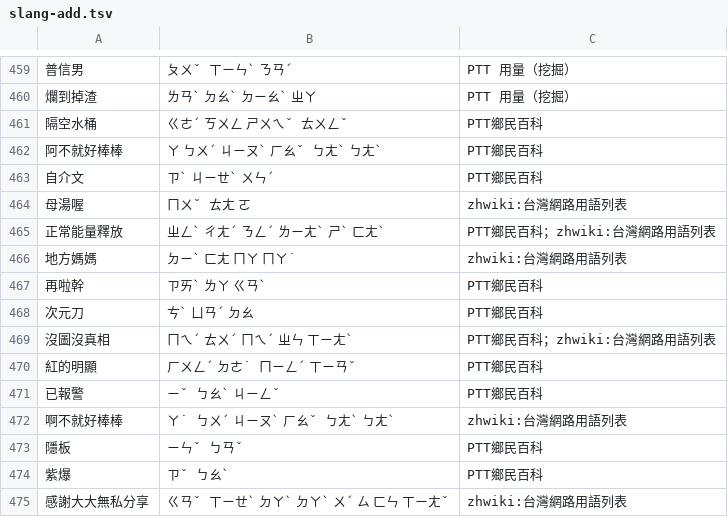
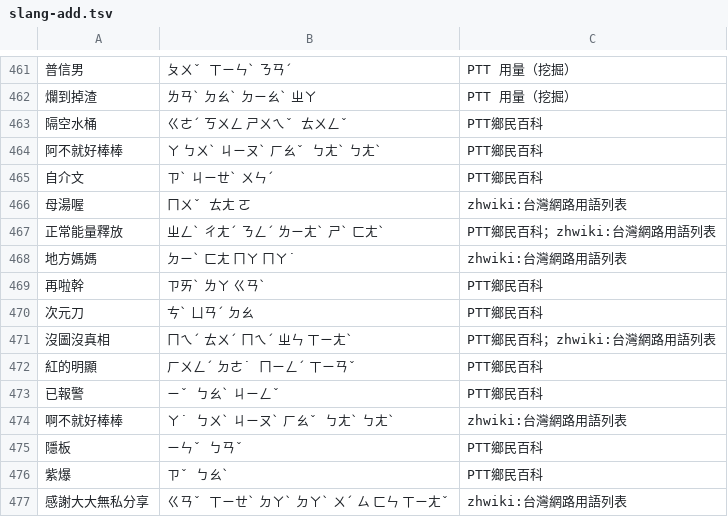
Before and after one commit to Nanako0129/shanjie, a TSV file: data/lexicon/slang-add.tsv, drawn as a sheet; only a part is shown, gaps mark what is left out; the diff covers the shown part only.

```diff
--- a/data/lexicon/slang-add.tsv
+++ b/data/lexicon/slang-add.tsv
@@ -461,3 +463,3 @@
 隔空水桶	ㄍㄜˊ ㄎㄨㄥ ㄕㄨㄟˇ ㄊㄨㄥˇ	PTT鄉民百科
-阿不就好棒棒	ㄚ ㄅㄨˊ ㄐㄧㄡˋ ㄏㄠˇ ㄅㄤˋ ㄅㄤˋ	PTT鄉民百科
+阿不就好棒棒	ㄚ ㄅㄨˋ ㄐㄧㄡˋ ㄏㄠˇ ㄅㄤˋ ㄅㄤˋ	PTT鄉民百科
 自介文	ㄗˋ ㄐㄧㄝˋ ㄨㄣˊ	PTT鄉民百科
@@ -471,3 +473,3 @@
 已報警	ㄧˇ ㄅㄠˋ ㄐㄧㄥˇ	PTT鄉民百科
-啊不就好棒棒	ㄚ˙ ㄅㄨˊ ㄐㄧㄡˋ ㄏㄠˇ ㄅㄤˋ ㄅㄤˋ	zhwiki:台灣網路用語列表
+啊不就好棒棒	ㄚ˙ ㄅㄨˋ ㄐㄧㄡˋ ㄏㄠˇ ㄅㄤˋ ㄅㄤˋ	zhwiki:台灣網路用語列表
 隱板	ㄧㄣˇ ㄅㄢˇ	PTT鄉民百科
```
Also changed, not shown: 2 added rows and 5 edited cells elsewhere in this file, 10 other files.
